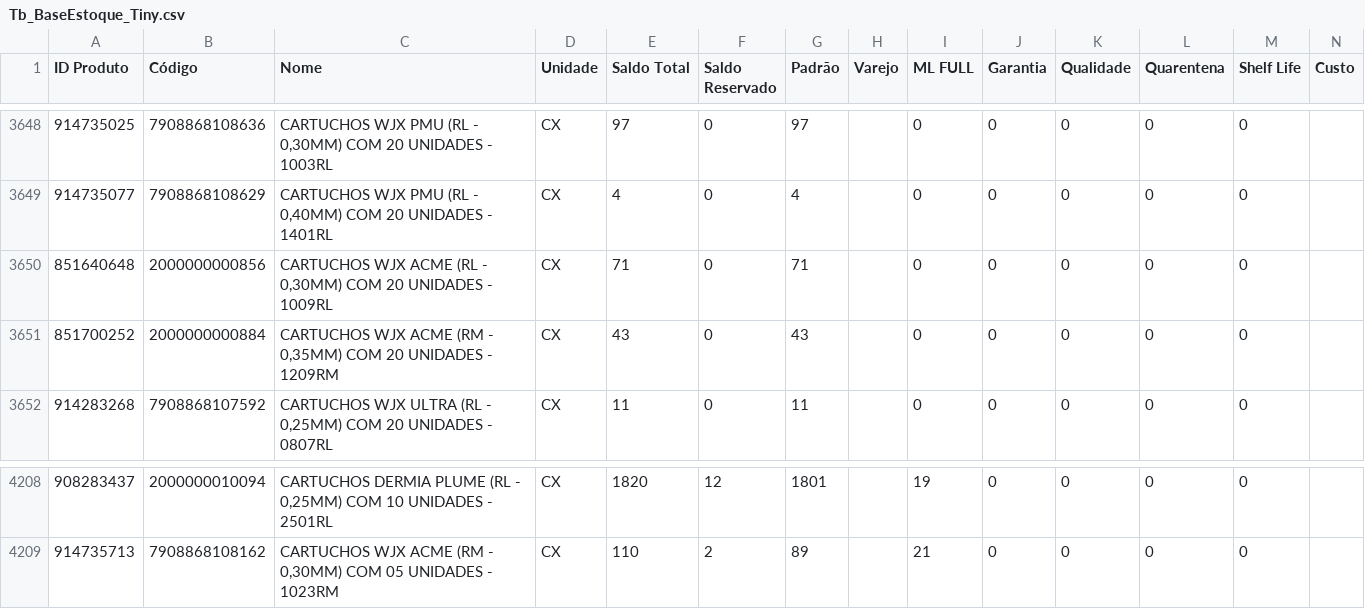
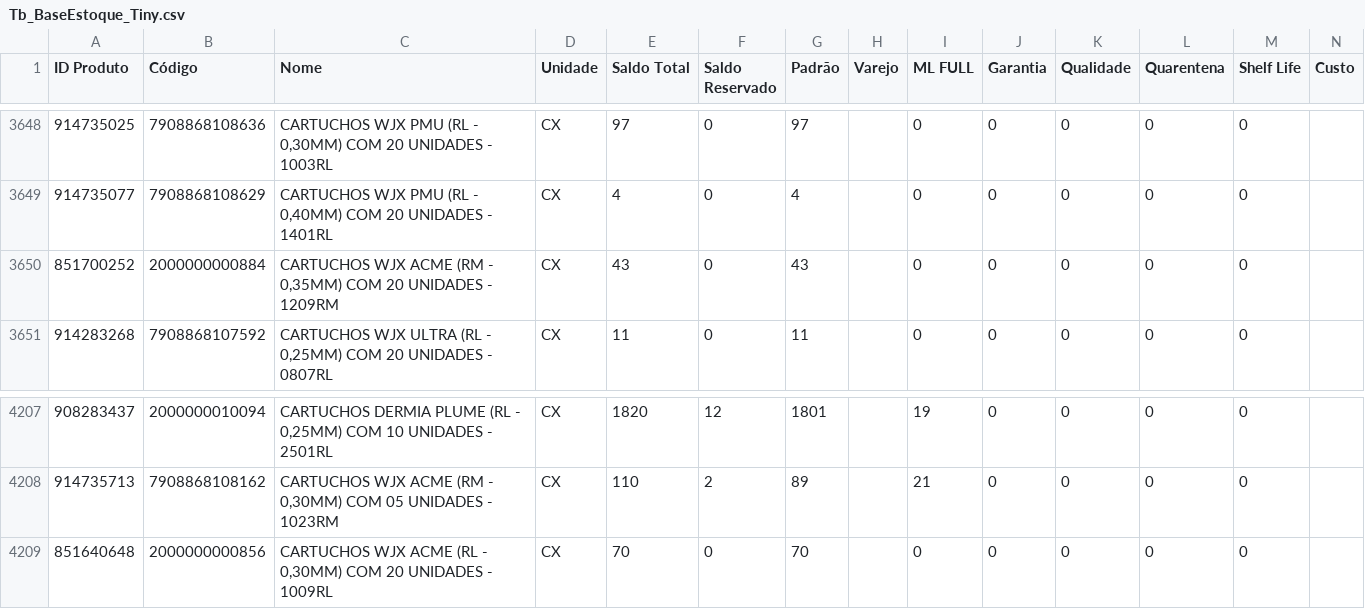
Before and after one commit to JhonatanAlmeida02/Pdg-Tiny-Importacoes, a CSV file: TB_bases/Tb_BaseEstoque_Tiny.csv, drawn as a sheet; only a part is shown, gaps mark what is left out; removed rows and columns are numbered as before the commit, all else as after; the diff names each change by its address in the sheet, - before the commit and + after, or states it on an @@ line.

```diff
--- a/TB_bases/Tb_BaseEstoque_Tiny.csv
+++ b/TB_bases/Tb_BaseEstoque_Tiny.csv
-row 3650: 851640648 | 2000000000856 | CARTUCHOS WJX ACME (RL - 0,30MM) COM 20 UNIDADES - 1009RL | CX | 71 | 0 | 71 |  | 0 | 0 | 0 | 0 | 0
+row 4209: 851640648 | 2000000000856 | CARTUCHOS WJX ACME (RL - 0,30MM) COM 20 UNIDADES - 1009RL | CX | 70 | 0 | 70 |  | 0 | 0 | 0 | 0 | 0
```
Also changed, not shown: 1 other file.
